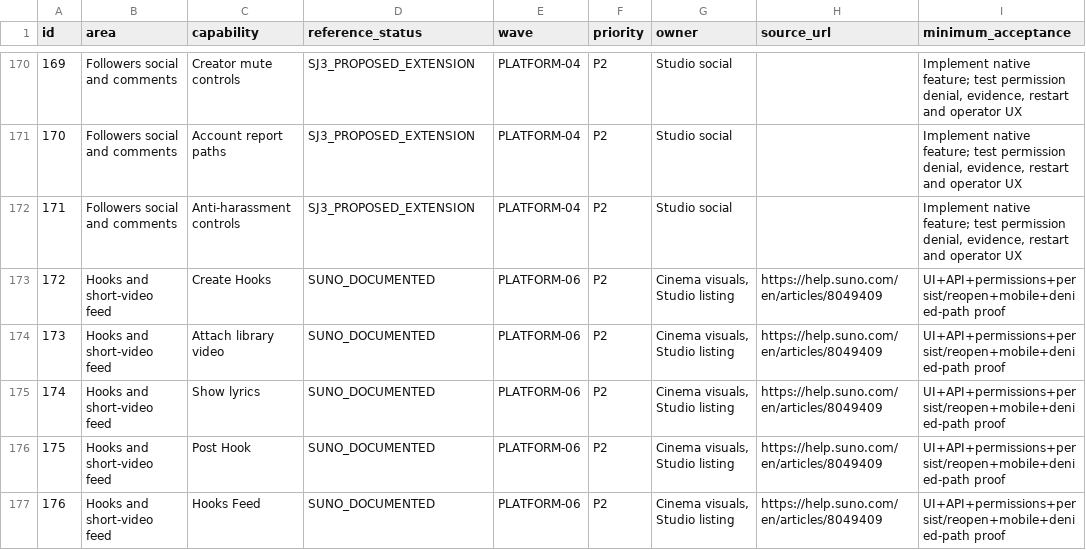
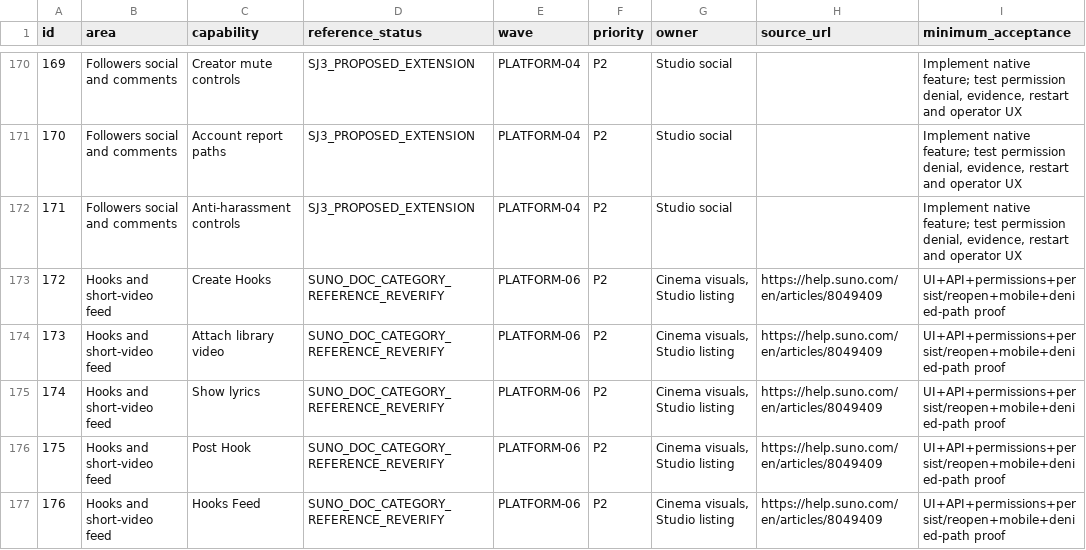
Before and after one commit to justinbusiness461-lab/SARA_studio, a CSV file: docs/research/SUNO_COMPLETE_PLATFORM_PARITY_MATRIX_2026-11-20.csv, drawn as a sheet; only a part is shown, gaps mark what is left out; the diff covers the shown part only.

Commit message:
research: mark Suno category references as re-verification required per capability

```diff
--- a/docs/research/SUNO_COMPLETE_PLATFORM_PARITY_MATRIX_2026-11-20.csv
+++ b/docs/research/SUNO_COMPLETE_PLATFORM_PARITY_MATRIX_2026-11-20.csv
@@ -172,6 +172,6 @@
 "171","Followers social and comments","Anti-harassment controls","SJ3_PROPOSED_EXTENSION","PLATFORM-04","P2","Studio social","","Implement native feature; test permission denial, evidence, restart and operator UX"
-"172","Hooks and short-video feed","Create Hooks","SUNO_DOCUMENTED","PLATFORM-06","P2","Cinema visuals, Studio listing","https://help.suno.com/en/articles/8049409","UI+API+permissions+persist/reopen+mobile+denied-path proof"
-"173","Hooks and short-video feed","Attach library video","SUNO_DOCUMENTED","PLATFORM-06","P2","Cinema visuals, Studio listing","https://help.suno.com/en/articles/8049409","UI+API+permissions+persist/reopen+mobile+denied-path proof"
-"174","Hooks and short-video feed","Show lyrics","SUNO_DOCUMENTED","PLATFORM-06","P2","Cinema visuals, Studio listing","https://help.suno.com/en/articles/8049409","UI+API+permissions+persist/reopen+mobile+denied-path proof"
-"175","Hooks and short-video feed","Post Hook","SUNO_DOCUMENTED","PLATFORM-06","P2","Cinema visuals, Studio listing","https://help.suno.com/en/articles/8049409","UI+API+permissions+persist/reopen+mobile+denied-path proof"
-"176","Hooks and short-video feed","Hooks Feed","SUNO_DOCUMENTED","PLATFORM-06","P2","Cinema visuals, Studio listing","https://help.suno.com/en/articles/8049409","UI+API+permissions+persist/reopen+mobile+denied-path proof"
+"172","Hooks and short-video feed","Create Hooks","SUNO_DOC_CATEGORY_REFERENCE_REVERIFY","PLATFORM-06","P2","Cinema visuals, Studio listing","https://help.suno.com/en/articles/8049409","UI+API+permissions+persist/reopen+mobile+denied-path proof"
+"173","Hooks and short-video feed","Attach library video","SUNO_DOC_CATEGORY_REFERENCE_REVERIFY","PLATFORM-06","P2","Cinema visuals, Studio listing","https://help.suno.com/en/articles/8049409","UI+API+permissions+persist/reopen+mobile+denied-path proof"
+"174","Hooks and short-video feed","Show lyrics","SUNO_DOC_CATEGORY_REFERENCE_REVERIFY","PLATFORM-06","P2","Cinema visuals, Studio listing","https://help.suno.com/en/articles/8049409","UI+API+permissions+persist/reopen+mobile+denied-path proof"
+"175","Hooks and short-video feed","Post Hook","SUNO_DOC_CATEGORY_REFERENCE_REVERIFY","PLATFORM-06","P2","Cinema visuals, Studio listing","https://help.suno.com/en/articles/8049409","UI+API+permissions+persist/reopen+mobile+denied-path proof"
+"176","Hooks and short-video feed","Hooks Feed","SUNO_DOC_CATEGORY_REFERENCE_REVERIFY","PLATFORM-06","P2","Cinema visuals, Studio listing","https://help.suno.com/en/articles/8049409","UI+API+permissions+persist/reopen+mobile+denied-path proof"
```
Also changed, not shown: 127 edited cells elsewhere in this file.
